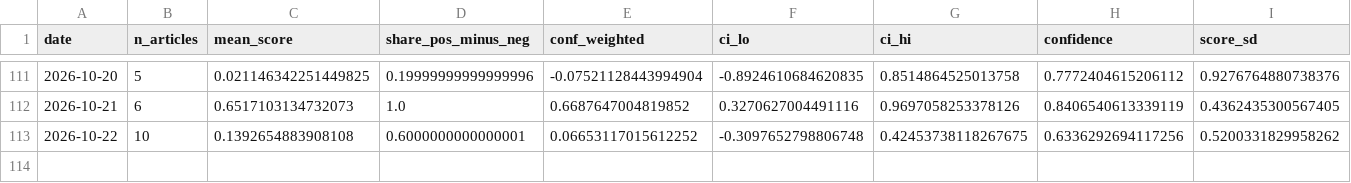
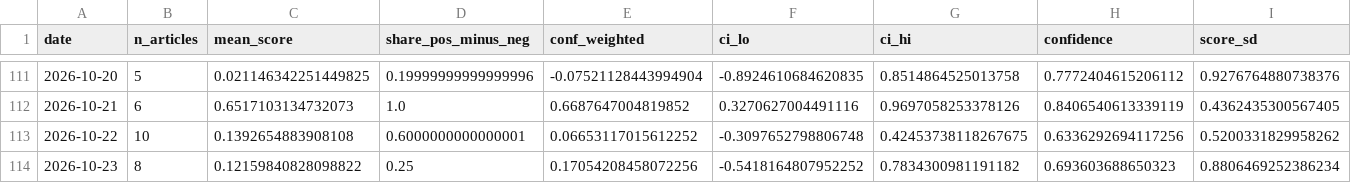
Before and after one commit to 2026-AICP/fomc-sentiment-agents, a CSV file: outputs/news_index_live.csv, drawn as a sheet; only a part is shown, gaps mark what is left out.

```diff
--- a/outputs/news_index_live.csv
+++ b/outputs/news_index_live.csv
@@ -113 +113,2 @@ date,n_articles,mean_score,share_pos_minus_neg,conf_weighted,ci_lo,ci_hi,confide
 2026-10-22,10,0.1392654883908108,0.6000000000000001,0.06653117015612252,-0.3097652798806748,0.42453738118267675,0.6336292694117256,0.5200331829958262
+2026-10-23,8,0.12159840828098822,0.25,0.17054208458072256,-0.5418164807952252,0.7834300981191182,0.693603688650323,0.8806469252386234
```
Also changed, not shown: outputs/daily_headline.csv, outputs/daily_signals.csv, 11 other files.
